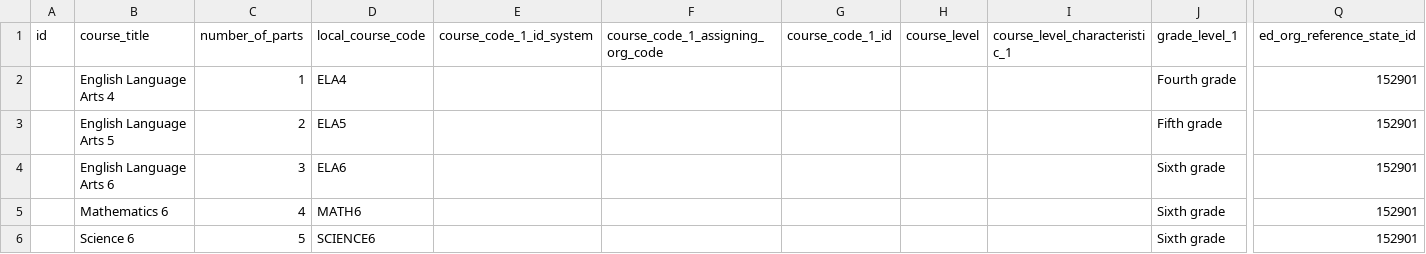
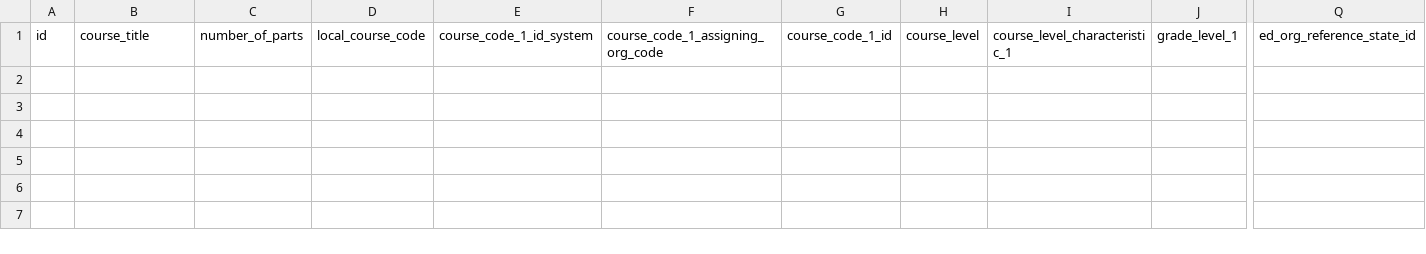
Before and after one commit to inbloom/secure-data-service, a CSV file: sli/common/common-test-data/src/main/resources/csvs/course-sample-data.csv, drawn as a sheet; only a part is shown, gaps mark what is left out; rows hold the shown columns only; the diff names each change by its address in the sheet, - before the commit and + after, or states it on an @@ line.

```diff
--- a/sli/common/common-test-data/src/main/resources/csvs/course-sample-data.csv
+++ b/sli/common/common-test-data/src/main/resources/csvs/course-sample-data.csv
-row 2:  | English Language Arts 4 | 1 | ELA4 |  |  |  |  |  | Fourth grade | 152901
-row 3:  | English Language Arts 5 | 2 | ELA5 |  |  |  |  |  | Fifth grade | 152901
-row 4:  | English Language Arts 6 | 3 | ELA6 |  |  |  |  |  | Sixth grade | 152901
-row 5:  | Mathematics 6 | 4 | MATH6 |  |  |  |  |  | Sixth grade | 152901
-row 6:  | Science 6 | 5 | SCIENCE6 |  |  |  |  |  | Sixth grade | 152901
```
Also changed, not shown: sli/common/common-test-data/src/main/resources/csvs/school-sample-data.csv, sli/common/common-test-data/src/main/resources/csvs/student-section-assoc-sample-data.csv, 5 other files.
